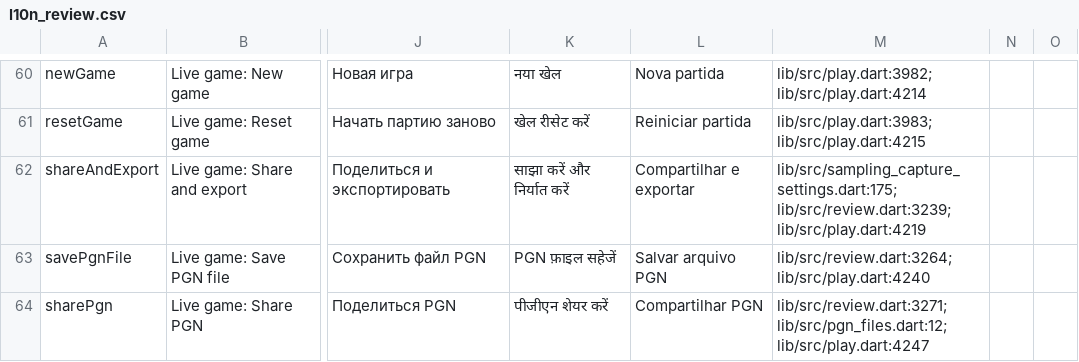
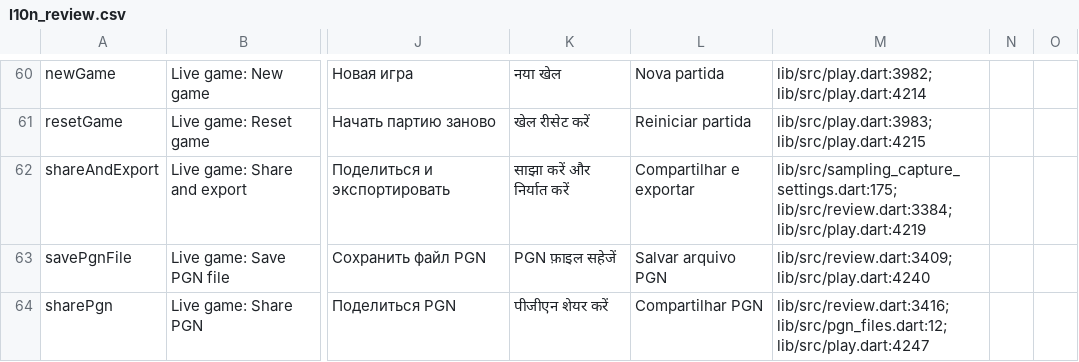
Before and after one commit to Dash1971/maia-chess-android-preview, a CSV file: docs/l10n_review.csv, drawn as a sheet; only a part is shown, gaps mark what is left out; the diff covers the shown part only; the diff names each change by its address in the sheet, - before the commit and + after, or states it on an @@ line.

```diff
--- a/docs/l10n_review.csv
+++ b/docs/l10n_review.csv
-M62: lib/src/sampling_capture_settings.dart:175; lib/src/review.dart:3239; lib/src/play.dart:4219
+M62: lib/src/sampling_capture_settings.dart:175; lib/src/review.dart:3384; lib/src/play.dart:4219
-M63: lib/src/review.dart:3264; lib/src/play.dart:4240
+M63: lib/src/review.dart:3409; lib/src/play.dart:4240
-M64: lib/src/review.dart:3271; lib/src/pgn_files.dart:12; lib/src/play.dart:4247
+M64: lib/src/review.dart:3416; lib/src/pgn_files.dart:12; lib/src/play.dart:4247
```
Also changed, not shown: 1 added row and 91 edited cells elsewhere in this file, 28 other files.
